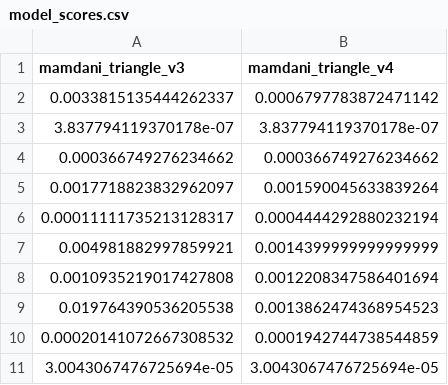
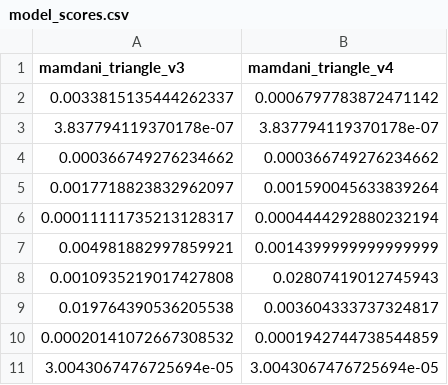
Before and after one commit to JT-projetos/Cint_projeto1, a CSV file: fuzzy/output/eval_models/model_scores.csv, drawn as a sheet.

```diff
--- a/fuzzy/output/eval_models/model_scores.csv
+++ b/fuzzy/output/eval_models/model_scores.csv
@@ -7,4 +7,4 @@ mamdani_triangle_v3,mamdani_triangle_v4
 0.004981882997859921,0.0014399999999999999
-0.0010935219017427808,0.0012208347586401694
-0.019764390536205538,0.0013862474368954523
+0.0010935219017427808,0.02807419012745943
+0.019764390536205538,0.003604333737324817
 0.00020141072667308532,0.0001942744738544859
```
Also changed, not shown: fuzzy/output/eval_models/model_results.csv, 18 other files.
